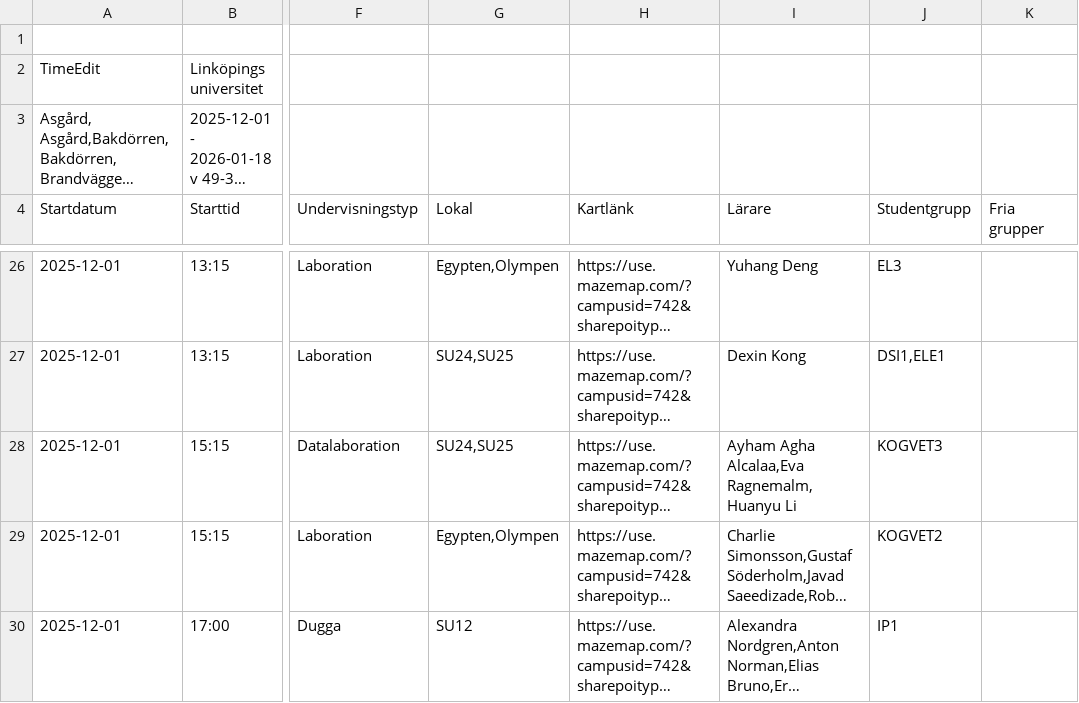
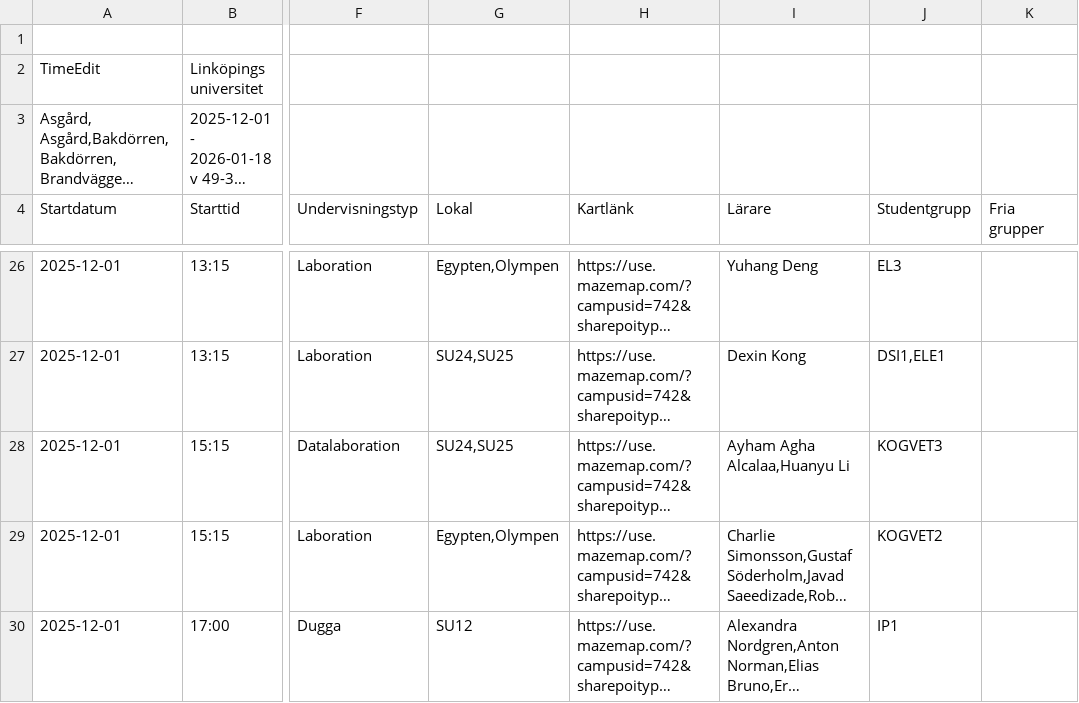
Before and after one commit to saltlakrits/saltlakrits.github.io, a CSV file: data/schedule.csv, drawn as a sheet; only a part is shown, gaps mark what is left out; long unchanged cells end in …; the diff names each change by its address in the sheet, - before the commit and + after, or states it on an @@ line.

```diff
--- a/data/schedule.csv
+++ b/data/schedule.csv
-I28 (Lärare): Ayham Agha Alcalaa,Eva Ragnemalm,Huanyu Li
+I28 (Lärare): Ayham Agha Alcalaa,Huanyu Li
```
